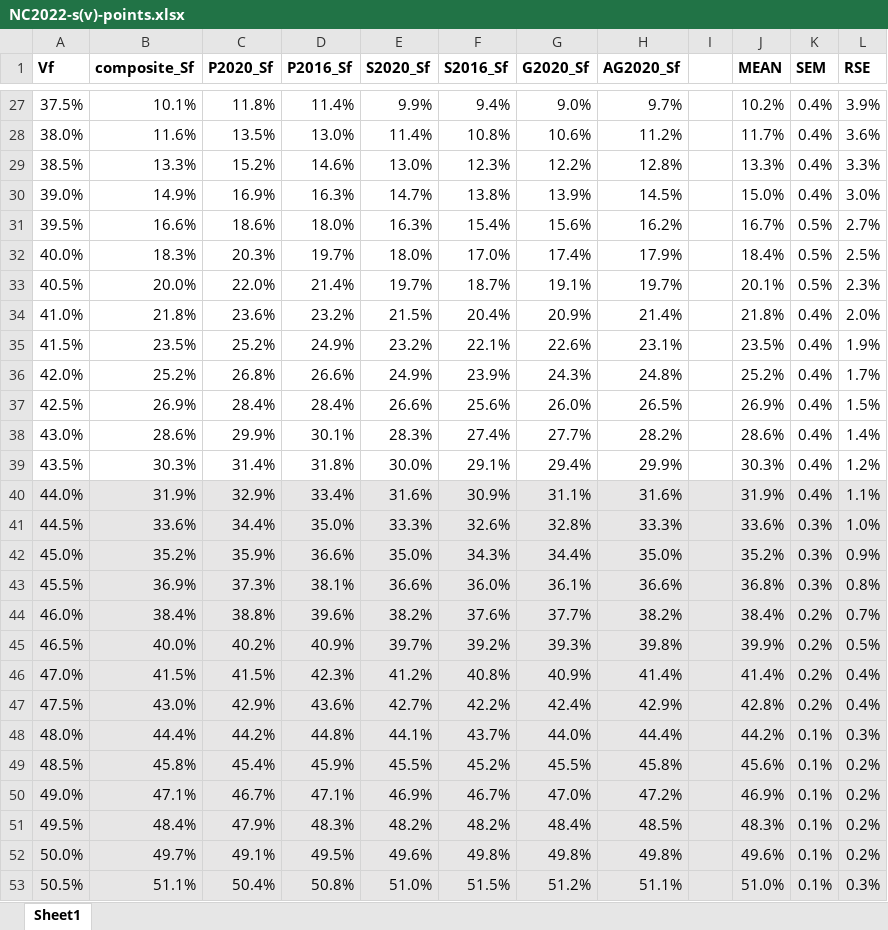
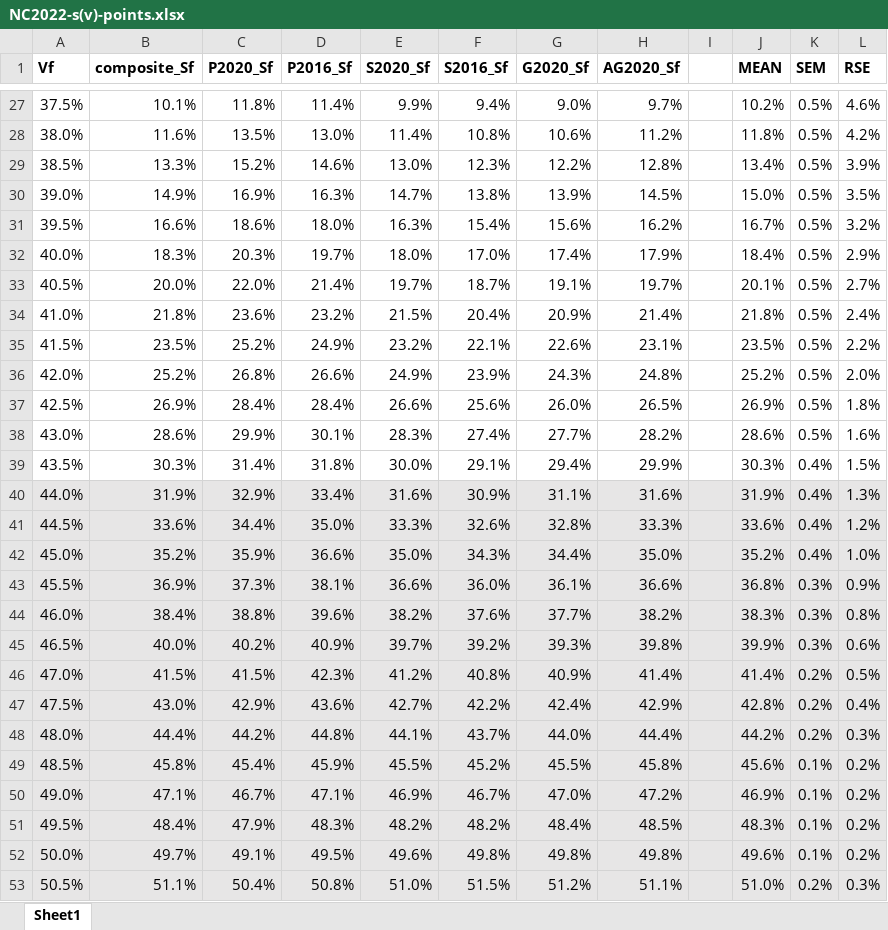
Before and after one commit to dra2020/method_eval, an Excel workbook: analysis/NC2022-s(v)-points.xlsx, sheet Sheet1, drawn as a sheet; only a part is shown, gaps mark what is left out; values as stored, in another font and other column widths than the file's, no borders; the diff covers the shown part only; the diff names each change by its address in the sheet, - before the commit and + after, or states it on an @@ line.

```diff
--- a/analysis/NC2022-s(v)-points.xlsx (sheet Sheet1)
+++ b/analysis/NC2022-s(v)-points.xlsx (sheet Sheet1)
-K27:K30 (SEM): 0.4%
+K27:K30 (SEM): 0.5%
-L27 (RSE): 3.9%
+L27 (RSE): 4.6%
-J28 (MEAN): 11.7%
+J28 (MEAN): 11.8%
-L28 (RSE): 3.6%
+L28 (RSE): 4.2%
-J29 (MEAN): 13.3%
+J29 (MEAN): 13.4%
-L29 (RSE): 3.3%
+L29 (RSE): 3.9%
-L30 (RSE): 3.0%
+L30 (RSE): 3.5%
-L31 (RSE): 2.7%
+L31 (RSE): 3.2%
-L32 (RSE): 2.5%
+L32 (RSE): 2.9%
-L33 (RSE): 2.3%
+L33 (RSE): 2.7%
-K34:K38 (SEM): 0.4%
+K34:K38 (SEM): 0.5%
-L34 (RSE): 2.0%
+L34 (RSE): 2.4%
-L35 (RSE): 1.9%
+L35 (RSE): 2.2%
-L36 (RSE): 1.7%
+L36 (RSE): 2.0%
-L37 (RSE): 1.5%
+L37 (RSE): 1.8%
-L38 (RSE): 1.4%
+L38 (RSE): 1.6%
-L39 (RSE): 1.2%
+L39 (RSE): 1.5%
-L40 (RSE): 1.1%
+L40 (RSE): 1.3%
-K41:K42 (SEM): 0.3%
+K41:K42 (SEM): 0.4%
-L41 (RSE): 1.0%
+L41 (RSE): 1.2%
-L42 (RSE): 0.9%
+L42 (RSE): 1.0%
-L43 (RSE): 0.8%
+L43 (RSE): 0.9%
-J44 (MEAN): 38.4%
+J44 (MEAN): 38.3%
-K44:K45 (SEM): 0.2%
+K44:K45 (SEM): 0.3%
-L44 (RSE): 0.7%
+L44 (RSE): 0.8%
-L45 (RSE): 0.5%
+L45 (RSE): 0.6%
-L46 (RSE): 0.4%
+L46 (RSE): 0.5%
-K48 (SEM): 0.1%
+K48 (SEM): 0.2%
-K53 (SEM): 0.1%
+K53 (SEM): 0.2%
```
Also changed, not shown: 84 edited cells elsewhere in this sheet, formulas that keep their value, analysis/Apportionment & Redistricting Effects (2020–2022).xlsx, analysis/NC2022-elections-analysis.xlsx, 6 other files.
